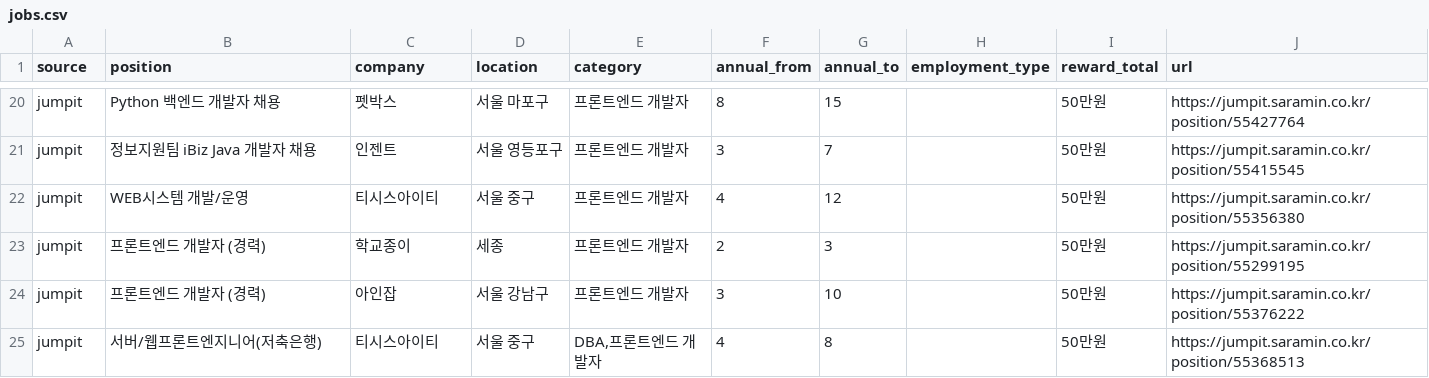
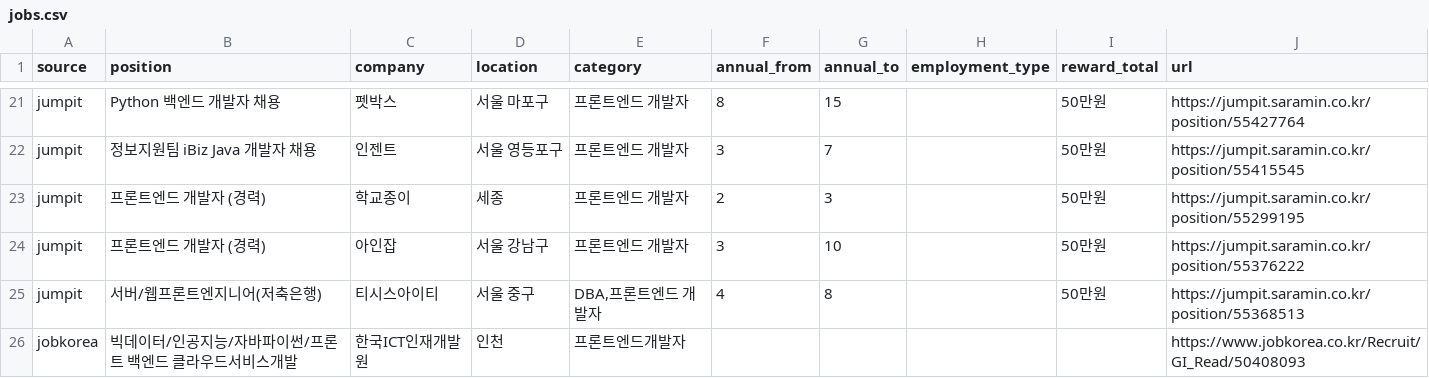
Before and after one commit to JDDongSiu/wanted-jobs, a CSV file: jobs.csv, drawn as a sheet; only a part is shown, gaps mark what is left out; the diff covers the shown part only.

```diff
--- a/jobs.csv
+++ b/jobs.csv
@@ -21,3 +22,2 @@ jumpit,Python 백엔드 개발자 채용,펫박스,서울 마포구,프론트엔
 jumpit,정보지원팀 iBiz Java 개발자 채용,인젠트,서울 영등포구,프론트엔드 개발자,3,7,,50만원,https://jumpit.saramin.co.kr/position/55415545
-jumpit,WEB시스템 개발/운영,티시스아이티,서울 중구,프론트엔드 개발자,4,12,,50만원,https://jumpit.saramin.co.kr/position/55356380
 jumpit,프론트엔드 개발자 (경력),학교종이,세종,프론트엔드 개발자,2,3,,50만원,https://jumpit.saramin.co.kr/position/55299195
@@ -25 +25,2 @@ jumpit,프론트엔드 개발자 (경력),아인잡,서울 강남구,프론트
 jumpit,서버/웹프론트엔지니어(저축은행),티시스아이티,서울 중구,"DBA,프론트엔드 개발자",4,8,,50만원,https://jumpit.saramin.co.kr/position/55368513
+jobkorea,빅데이터/인공지능/자바파이썬/프론트 백엔드  클라우드서비스개발,한국ICT인재개발원,인천,프론트엔드개발자,,,,,https://www.jobkorea.co.kr/Recruit/GI_Read/50408093
```
Also changed, not shown: 5 added rows and 8 removed rows elsewhere in this file, jobs-hse.csv, 2 other files.
